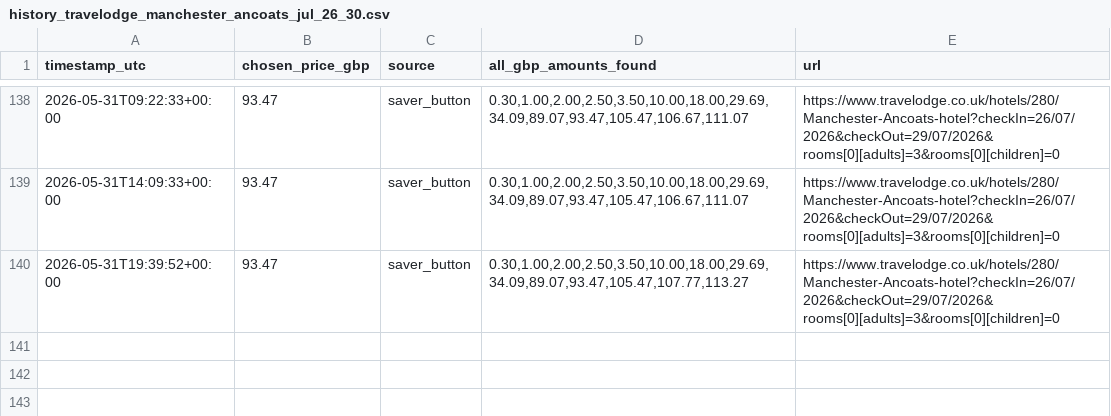
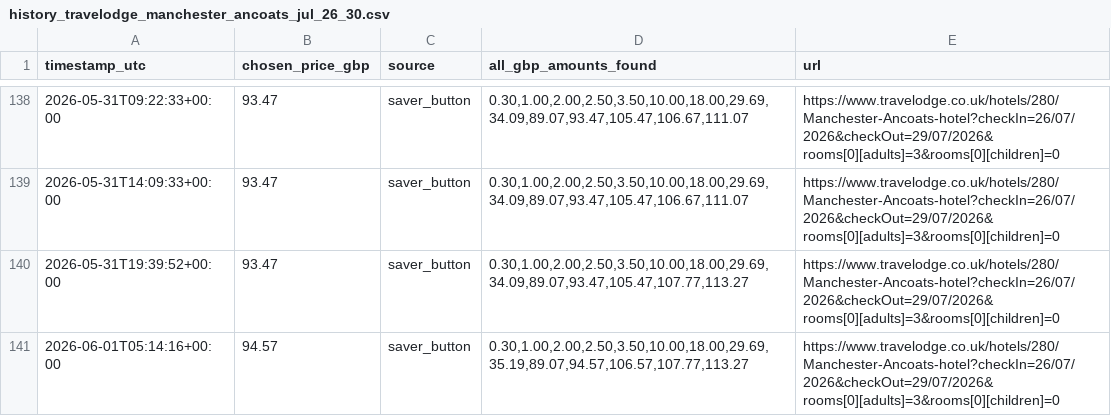
Before and after one commit to kosan9/hotel-price-monitor, a CSV file: history_travelodge_manchester_ancoats_jul_26_30.csv, drawn as a sheet; only a part is shown, gaps mark what is left out.

```diff
--- a/history_travelodge_manchester_ancoats_jul_26_30.csv
+++ b/history_travelodge_manchester_ancoats_jul_26_30.csv
@@ -140 +140,2 @@ timestamp_utc,chosen_price_gbp,source,all_gbp_amounts_found,url
 2026-05-31T19:39:52+00:00,93.47,saver_button,"0.30,1.00,2.00,2.50,3.50,10.00,18.00,29.69,34.09,89.07,93.47,105.47,107.77,113.27",https://www.travelodge.co.uk/hotels/280/Manchester-Ancoats-hotel?checkIn=26/07/2026&checkOut=29/07/2026&rooms[0][adults]=3&rooms[0][children]=0
+2026-06-01T05:14:16+00:00,94.57,saver_button,"0.30,1.00,2.00,2.50,3.50,10.00,18.00,29.69,35.19,89.07,94.57,106.57,107.77,113.27",https://www.travelodge.co.uk/hotels/280/Manchester-Ancoats-hotel?checkIn=26/07/2026&checkOut=29/07/2026&rooms[0][adults]=3&rooms[0][children]=0
```
Also changed, not shown: history_travelodge_newcastle_quayside_20_aug_2026.csv, 2 other files.
